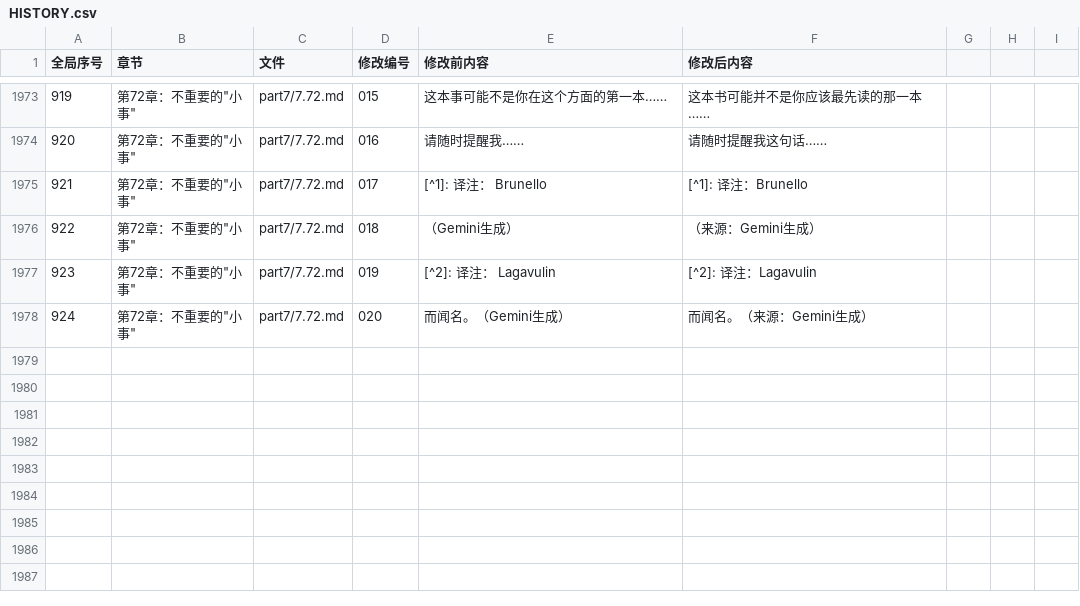
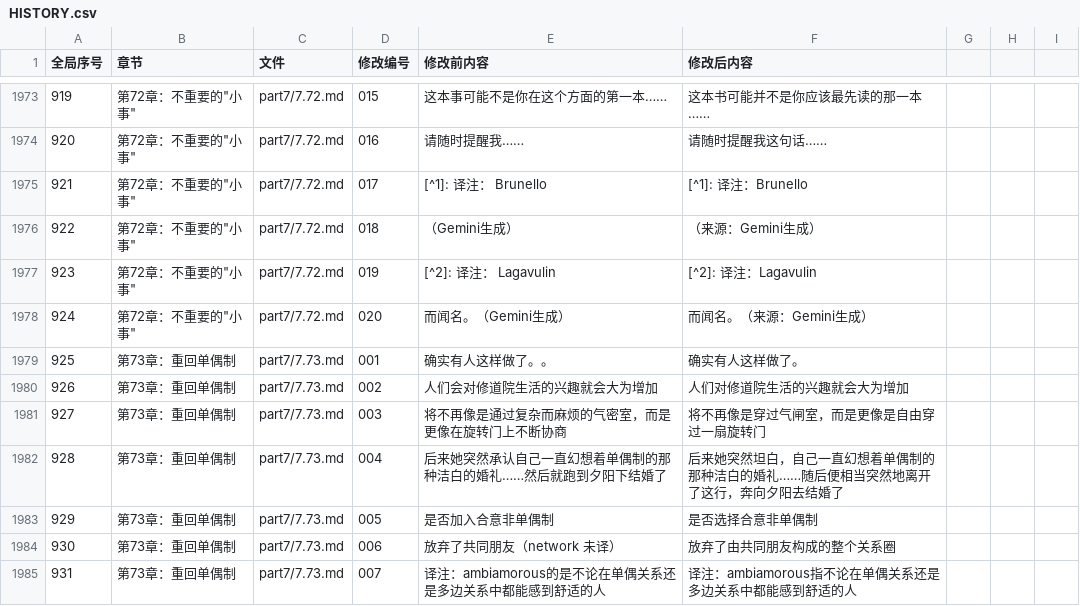
Before and after one commit to jeambos/awbm_zh-CN, a CSV file: HISTORY.csv, drawn as a sheet; only a part is shown, gaps mark what is left out.

Commit message:
修订：第73章 重回单偶制（part7/7.73.md）校对完成（7 处修改）
重要修改例举：
- 误译修正：negotiate 旋转门非协商、气密室增译复杂而麻烦的删去
- 引文漏译补全：left fairly abruptly（相当突然地离开）补入受访者引文
- 错别字：句末双句号、修道院句会/就会冗余
- 漏译：network 未译，补由共同朋友构成的整个关系圈
- 脚注语法：ambiamorous的是缺字修正
- 措辞：加入→选择合意非单偶制

```diff
--- a/HISTORY.csv
+++ b/HISTORY.csv
@@ -1978 +1978,8 @@
 924,第72章：不重要的"小事",part7/7.72.md,020,"而闻名。（Gemini生成）","而闻名。（来源：Gemini生成）"
+925,第73章：重回单偶制,part7/7.73.md,001,"确实有人这样做了。。","确实有人这样做了。"
+926,第73章：重回单偶制,part7/7.73.md,002,"人们会对修道院生活的兴趣就会大为增加","人们对修道院生活的兴趣就会大为增加"
+927,第73章：重回单偶制,part7/7.73.md,003,"将不再像是通过复杂而麻烦的气密室，而是更像在旋转门上不断协商","将不再像是穿过气闸室，而是更像是自由穿过一扇旋转门"
+928,第73章：重回单偶制,part7/7.73.md,004,"后来她突然承认自己一直幻想着单偶制的那种洁白的婚礼……然后就跑到夕阳下结婚了","后来她突然坦白，自己一直幻想着单偶制的那种洁白的婚礼……随后便相当突然地离开了这行，奔向夕阳去结婚了"
+929,第73章：重回单偶制,part7/7.73.md,005,"是否加入合意非单偶制","是否选择合意非单偶制"
+930,第73章：重回单偶制,part7/7.73.md,006,"放弃了共同朋友（network 未译）","放弃了由共同朋友构成的整个关系圈"
+931,第73章：重回单偶制,part7/7.73.md,007,"译注：ambiamorous的是不论在单偶关系还是多边关系中都能感到舒适的人","译注：ambiamorous指不论在单偶关系还是多边关系中都能感到舒适的人"
```
Also changed, not shown: 2 other files.
